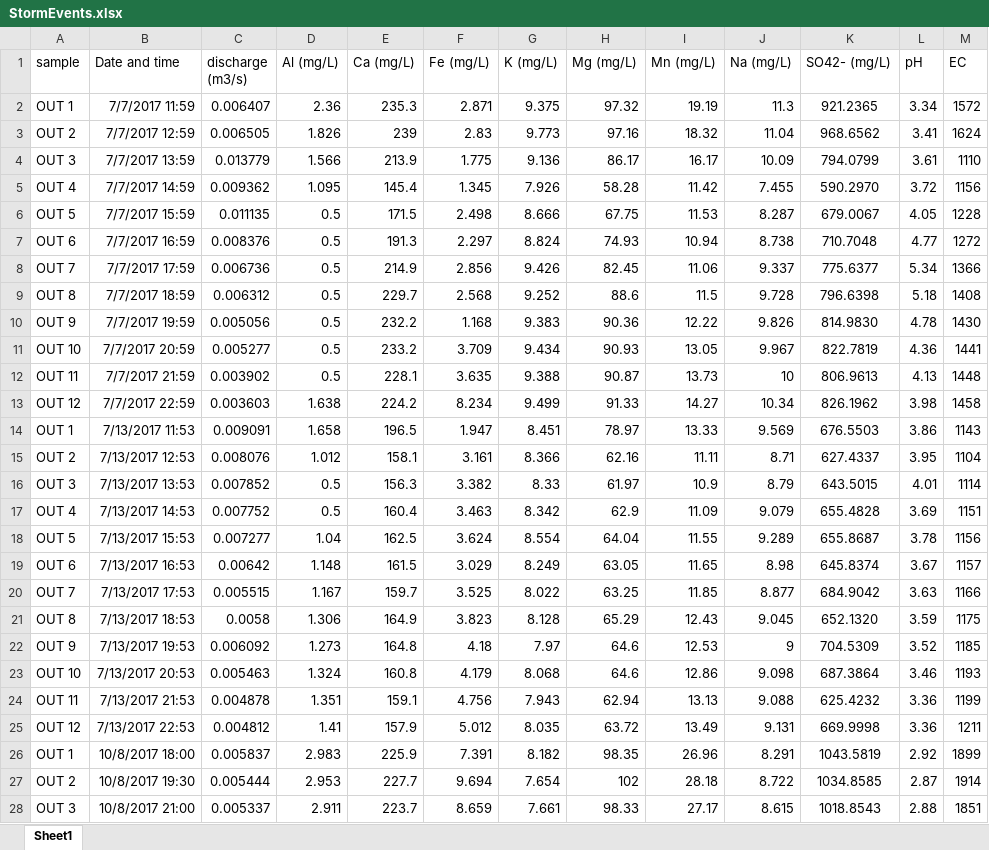
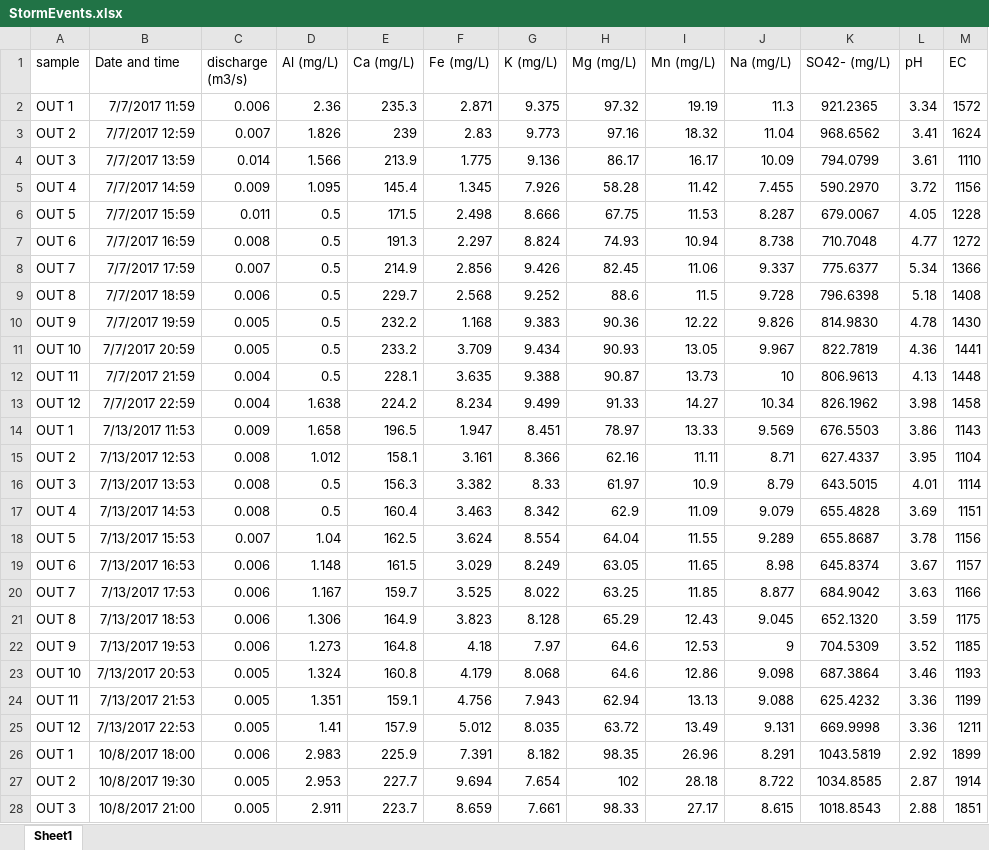
Before and after one commit to MeaghanShaw/StormGraphs, an Excel workbook: StormEvents.xlsx, sheet Sheet1, drawn as a sheet; only a part is shown; values as stored, in another font and other column widths than the file's, no borders; the diff covers the shown part only; the diff names each change by its address in the sheet, - before the commit and + after, or states it on an @@ line.

Commit message:
Addition of HR25 data from Huff Run volunteers and regraphing with these included data points.

```diff
--- a/StormEvents.xlsx (sheet Sheet1)
+++ b/StormEvents.xlsx (sheet Sheet1)
-C2 (discharge (m3/s)): 0.006407
+C2 (discharge (m3/s)): 0.006
-C3 (discharge (m3/s)): 0.006505
+C3 (discharge (m3/s)): 0.007
-C4 (discharge (m3/s)): 0.013779
+C4 (discharge (m3/s)): 0.014
-C5 (discharge (m3/s)): 0.009362
+C5 (discharge (m3/s)): 0.009
-C6 (discharge (m3/s)): 0.011135
+C6 (discharge (m3/s)): 0.011
-C7 (discharge (m3/s)): 0.008376
+C7 (discharge (m3/s)): 0.008
-C8 (discharge (m3/s)): 0.006736
+C8 (discharge (m3/s)): 0.007
-C9 (discharge (m3/s)): 0.006312
+C9 (discharge (m3/s)): 0.006
-C10 (discharge (m3/s)): 0.005056
+C10 (discharge (m3/s)): 0.005
-C11 (discharge (m3/s)): 0.005277
+C11 (discharge (m3/s)): 0.005
-C12 (discharge (m3/s)): 0.003902
+C12 (discharge (m3/s)): 0.004
-C13 (discharge (m3/s)): 0.003603
+C13 (discharge (m3/s)): 0.004
-C14 (discharge (m3/s)): 0.009091
+C14 (discharge (m3/s)): 0.009
-C15 (discharge (m3/s)): 0.008076
+C15 (discharge (m3/s)): 0.008
-C16 (discharge (m3/s)): 0.007852
+C16 (discharge (m3/s)): 0.008
-C17 (discharge (m3/s)): 0.007752
+C17 (discharge (m3/s)): 0.008
-C18 (discharge (m3/s)): 0.007277
+C18 (discharge (m3/s)): 0.007
-C19 (discharge (m3/s)): 0.00642
+C19 (discharge (m3/s)): 0.006
-C20 (discharge (m3/s)): 0.005515
+C20 (discharge (m3/s)): 0.006
-C21 (discharge (m3/s)): 0.0058
+C21 (discharge (m3/s)): 0.006
-C22 (discharge (m3/s)): 0.006092
+C22 (discharge (m3/s)): 0.006
-C23 (discharge (m3/s)): 0.005463
+C23 (discharge (m3/s)): 0.005
-C24 (discharge (m3/s)): 0.004878
+C24 (discharge (m3/s)): 0.005
-C25 (discharge (m3/s)): 0.004812
+C25 (discharge (m3/s)): 0.005
-C26 (discharge (m3/s)): 0.005837
+C26 (discharge (m3/s)): 0.006
-C27 (discharge (m3/s)): 0.005444
+C27 (discharge (m3/s)): 0.005
-C28 (discharge (m3/s)): 0.005337
+C28 (discharge (m3/s)): 0.005
```
Also changed, not shown: 33 edited cells elsewhere in this sheet.
